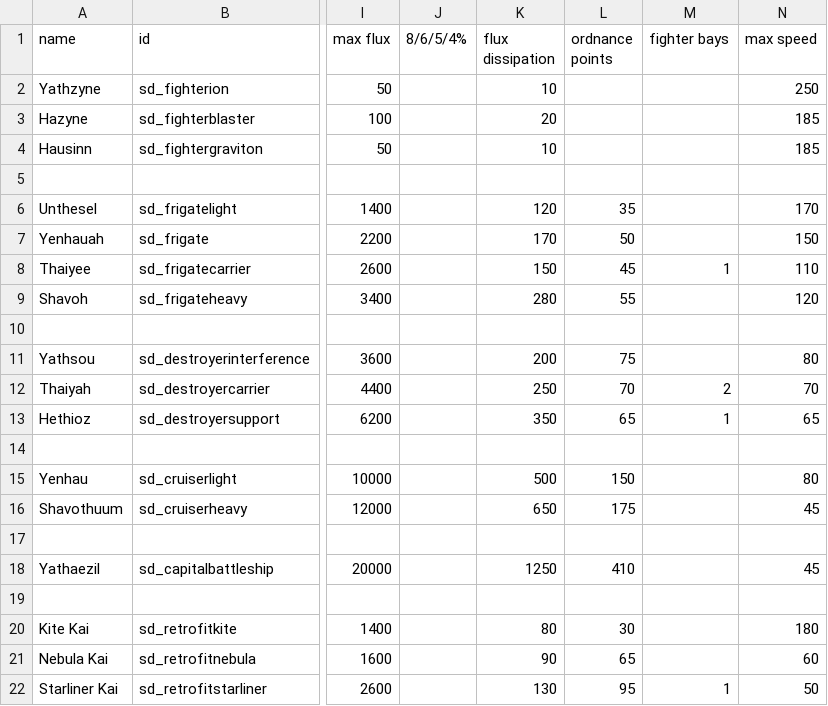
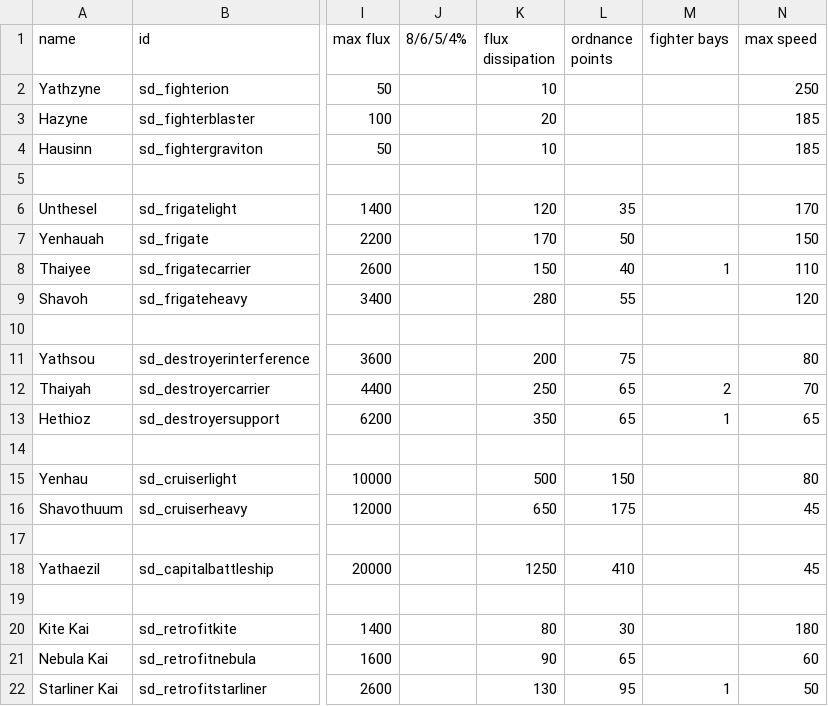
Before and after one commit to Sorrydough/Doughsector, a CSV file: data/hulls/ship_data.csv, drawn as a sheet; only a part is shown, gaps mark what is left out; the diff names each change by its address in the sheet, - before the commit and + after, or states it on an @@ line.

```diff
--- a/data/hulls/ship_data.csv
+++ b/data/hulls/ship_data.csv
-L8 (ordnance points): 45
+L8 (ordnance points): 40
-L12 (ordnance points): 70
+L12 (ordnance points): 65
```
Also changed, not shown: data/shipsystems/ship_systems.csv, 6 other files.
